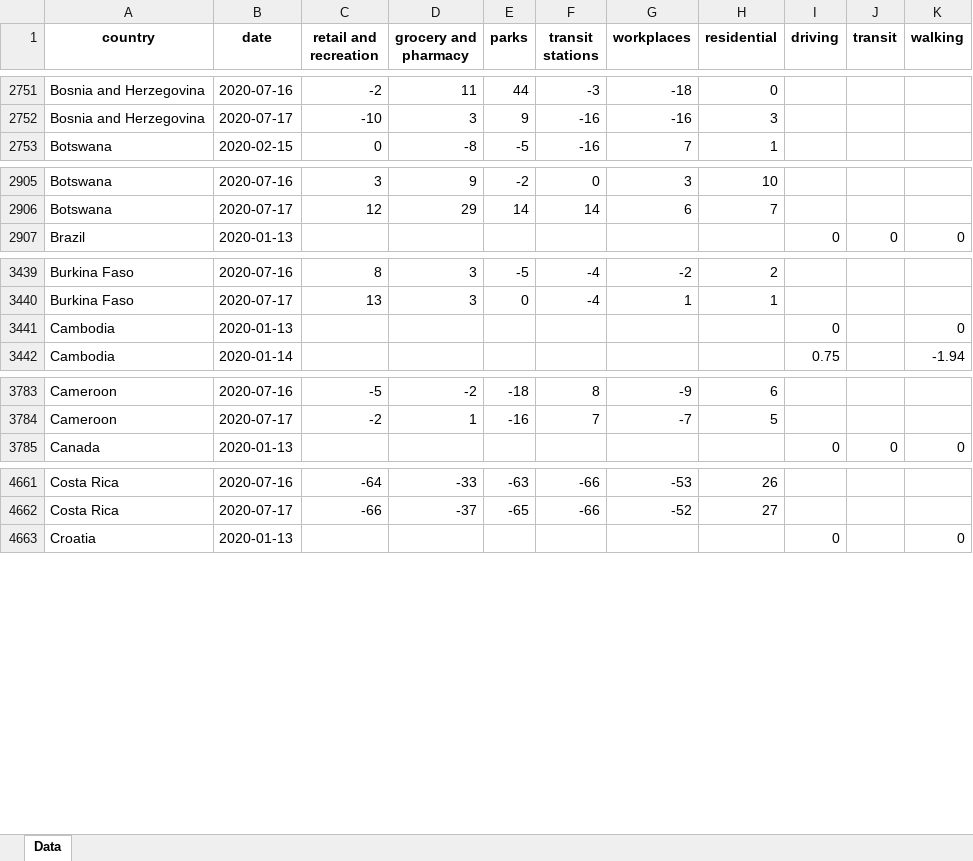
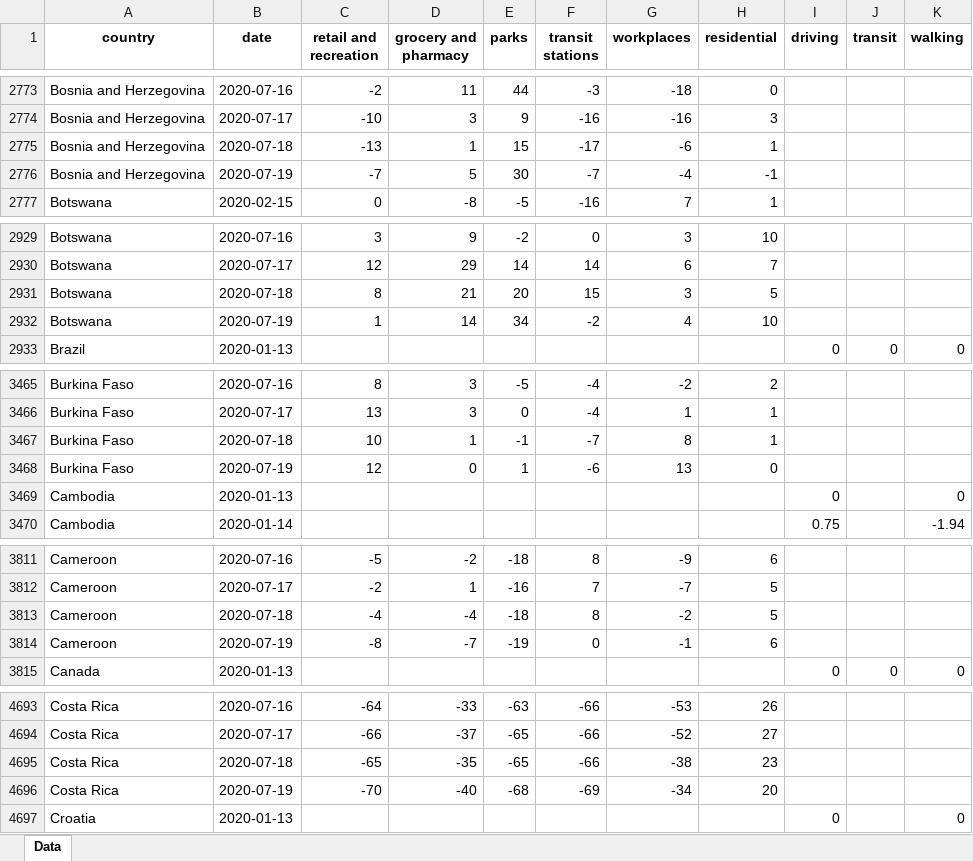
Before and after one commit to ActiveConclusion/COVID19_mobility, an Excel workbook: summary_reports/summary_report_countries.xlsx, sheet Data, drawn as a sheet; only a part is shown, gaps mark what is left out; values as stored, in another font and other column widths than the file's, no borders; the diff covers the shown part only; the diff names each change by its address in the sheet, - before the commit and + after, or states it on an @@ line.

```diff
--- a/summary_reports/summary_report_countries.xlsx (sheet Data)
+++ b/summary_reports/summary_report_countries.xlsx (sheet Data)
+row 2775: Bosnia and Herzegovina | 2020-07-18 | -13 | 1 | 15 | -17 | -6 | 1
+row 2776: Bosnia and Herzegovina | 2020-07-19 | -7 | 5 | 30 | -7 | -4 | -1
+row 2931: Botswana | 2020-07-18 | 8 | 21 | 20 | 15 | 3 | 5
+row 2932: Botswana | 2020-07-19 | 1 | 14 | 34 | -2 | 4 | 10
+row 3467: Burkina Faso | 2020-07-18 | 10 | 1 | -1 | -7 | 8 | 1
+row 3468: Burkina Faso | 2020-07-19 | 12 | 0 | 1 | -6 | 13 | 0
+row 3813: Cameroon | 2020-07-18 | -4 | -4 | -18 | 8 | -2 | 5
+row 3814: Cameroon | 2020-07-19 | -8 | -7 | -19 | 0 | -1 | 6
+row 4695: Costa Rica | 2020-07-18 | -65 | -35 | -65 | -66 | -38 | 23
+row 4696: Costa Rica | 2020-07-19 | -70 | -40 | -68 | -69 | -34 | 20
```
Also changed, not shown: 140 added rows and 720 edited cells elsewhere in this sheet, 6 other files.
